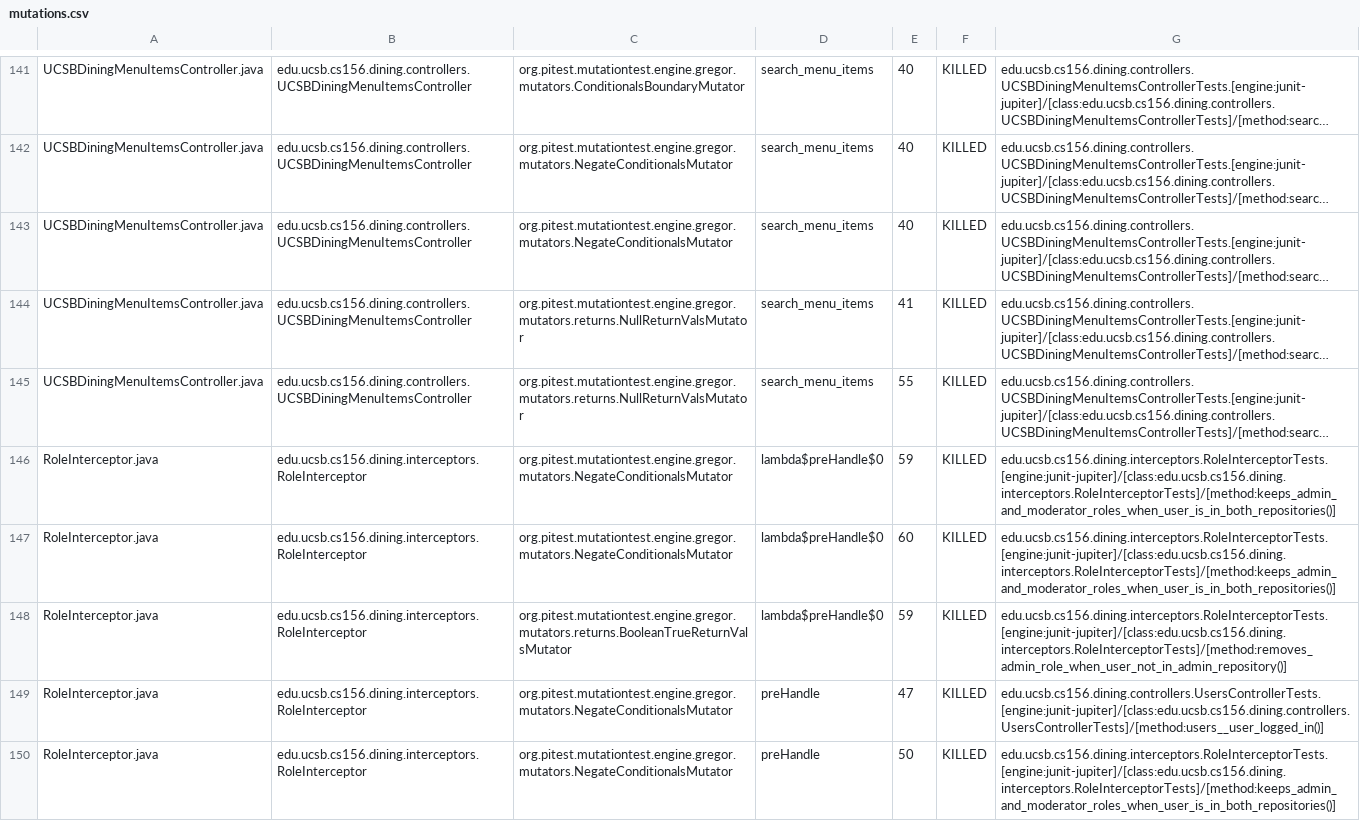
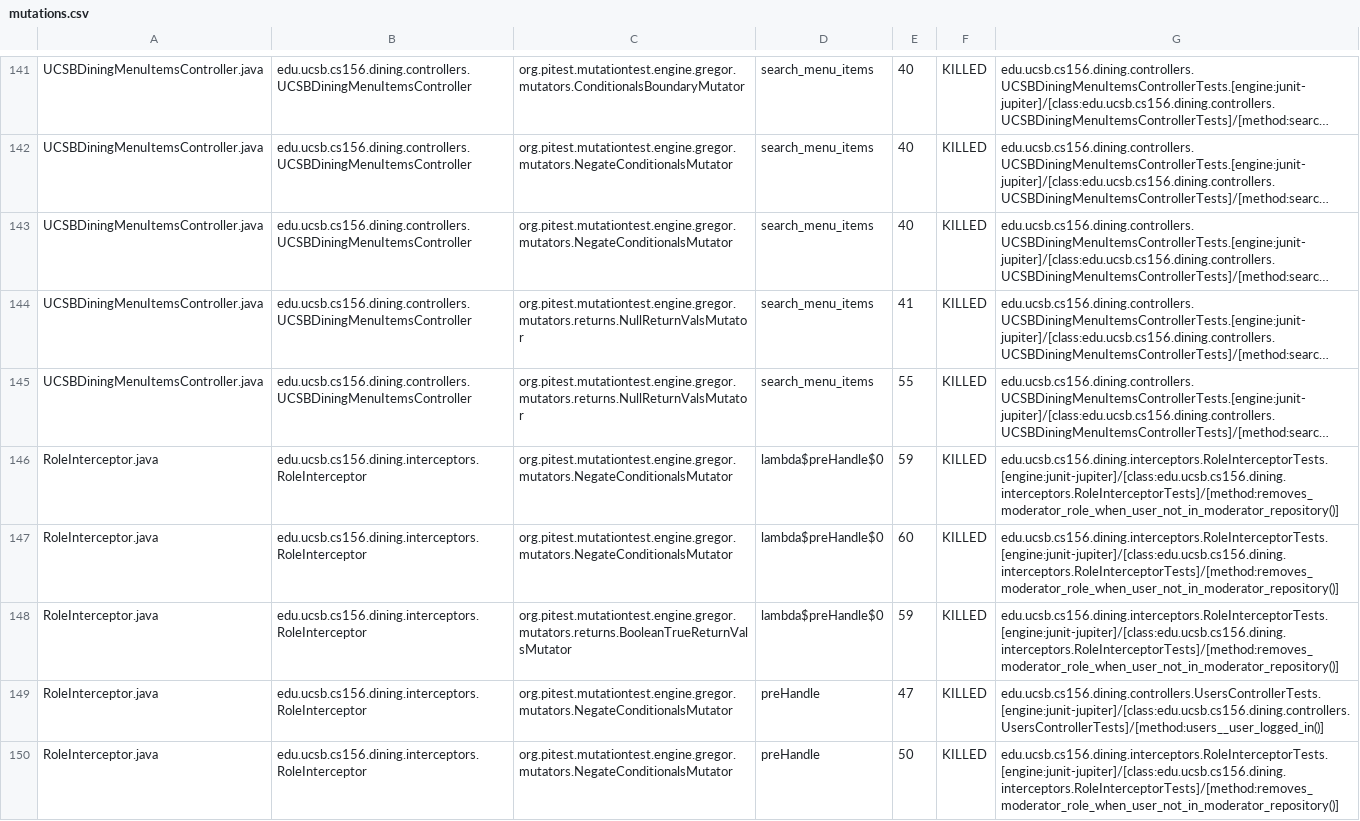
Before and after one commit to ucsb-cs156-f26/proj-dining-f26-08, a CSV file: prs/23/pitest/mutations.csv, drawn as a sheet; only a part is shown, gaps mark what is left out; long unchanged cells end in …; the diff covers the shown part only; the diff names each change by its address in the sheet, - before the commit and + after, or states it on an @@ line.

Commit message:
Deploying to gh-pages from @ ucsb-cs156-f26/proj-dining-f26-08@0210a3e0fe36ba6a5ecd2fb524957e90a4b54685 🚀

```diff
--- a/prs/23/pitest/mutations.csv
+++ b/prs/23/pitest/mutations.csv
-G146:G147: edu.ucsb.cs156.dining.interceptors.RoleInterceptorTests.[engine:junit-jupiter]/[class:edu.ucsb.cs156.dining.interceptors.RoleInterceptorTests]/[method:keeps_admin_and_moderator_roles_when_user_is_in_both_repositories()]
+G146:G147: edu.ucsb.cs156.dining.interceptors.RoleInterceptorTests.[engine:junit-jupiter]/[class:edu.ucsb.cs156.dining.interceptors.RoleInterceptorTests]/[method:removes_moderator_role_when_user_not_in_moderator_repository()]
-G148: edu.ucsb.cs156.dining.interceptors.RoleInterceptorTests.[engine:junit-jupiter]/[class:edu.ucsb.cs156.dining.interceptors.RoleInterceptorTests]/[method:removes_admin_role_when_user_not_in_admin_repository()]
+G148: edu.ucsb.cs156.dining.interceptors.RoleInterceptorTests.[engine:junit-jupiter]/[class:edu.ucsb.cs156.dining.interceptors.RoleInterceptorTests]/[method:removes_moderator_role_when_user_not_in_moderator_repository()]
-G150: edu.ucsb.cs156.dining.interceptors.RoleInterceptorTests.[engine:junit-jupiter]/[class:edu.ucsb.cs156.dining.interceptors.RoleInterceptorTests]/[method:keeps_admin_and_moderator_roles_when_user_is_in_both_repositories()]
+G150: edu.ucsb.cs156.dining.interceptors.RoleInterceptorTests.[engine:junit-jupiter]/[class:edu.ucsb.cs156.dining.interceptors.RoleInterceptorTests]/[method:removes_moderator_role_when_user_not_in_moderator_repository()]
```
Also changed, not shown: 19 edited cells elsewhere in this file, 27 other files.
